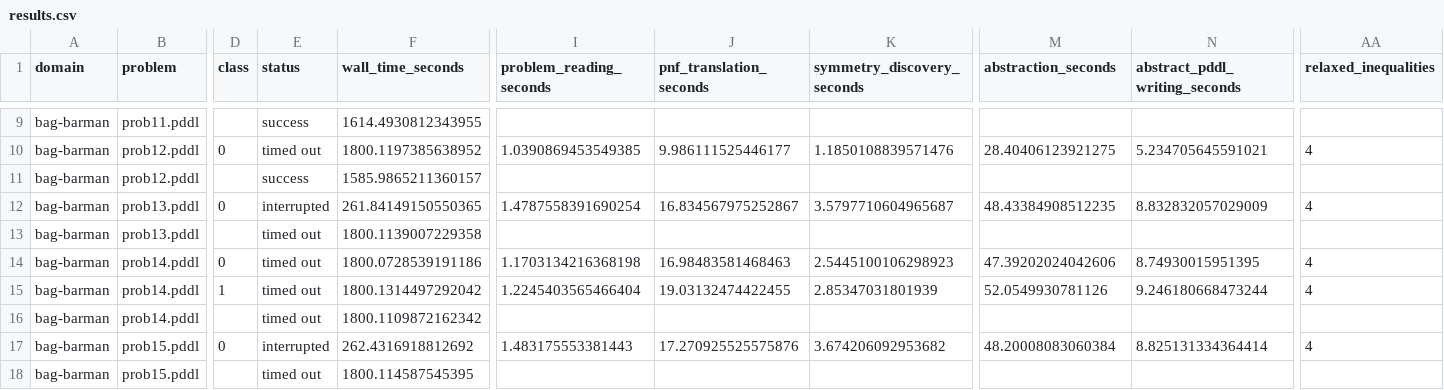
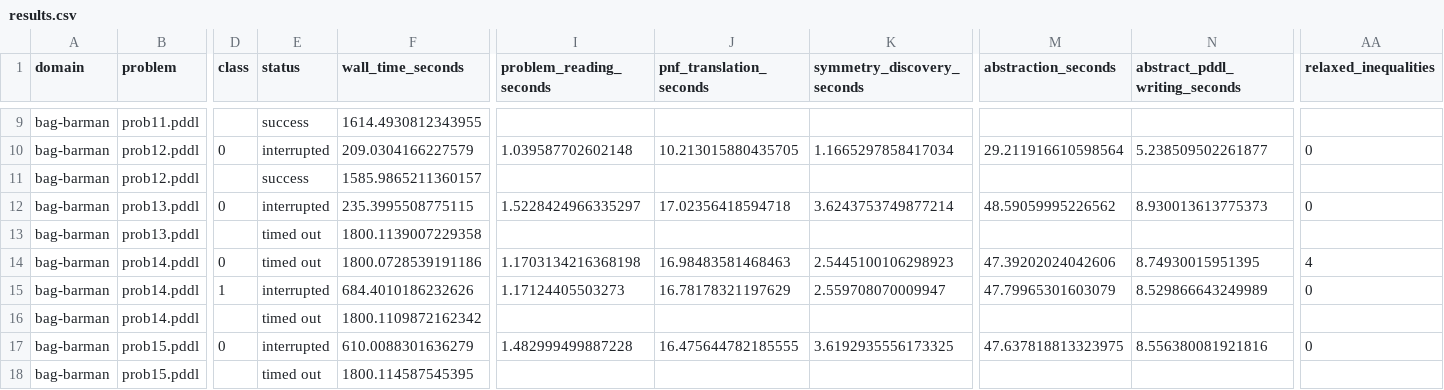
Before and after one commit to tempate/Abstract-Planning-Framework, a CSV file: experiments/unsat/symmetries/results.csv, drawn as a sheet; only a part is shown, gaps mark what is left out; the diff covers the shown part only; the diff names each change by its address in the sheet, - before the commit and + after, or states it on an @@ line.

```diff
--- a/experiments/unsat/symmetries/results.csv
+++ b/experiments/unsat/symmetries/results.csv
-E10 (status): timed out
+E10 (status): interrupted
-F10 (wall_time_seconds): 1800.1197385638952
+F10 (wall_time_seconds): 209.0304166227579
-I10 (problem_reading_seconds): 1.0390869453549385
+I10 (problem_reading_seconds): 1.039587702602148
-J10 (pnf_translation_seconds): 9.986111525446177
+J10 (pnf_translation_seconds): 10.213015880435705
-K10 (symmetry_discovery_seconds): 1.1850108839571476
+K10 (symmetry_discovery_seconds): 1.1665297858417034
-M10 (abstraction_seconds): 28.40406123921275
+M10 (abstraction_seconds): 29.211916610598564
-N10 (abstract_pddl_writing_seconds): 5.234705645591021
+N10 (abstract_pddl_writing_seconds): 5.238509502261877
-AA10 (relaxed_inequalities): 4
+AA10 (relaxed_inequalities): 0
-F12 (wall_time_seconds): 261.84149150550365
+F12 (wall_time_seconds): 235.3995508775115
-I12 (problem_reading_seconds): 1.4787558391690254
+I12 (problem_reading_seconds): 1.5228424966335297
-J12 (pnf_translation_seconds): 16.834567975252867
+J12 (pnf_translation_seconds): 17.02356418594718
-K12 (symmetry_discovery_seconds): 3.5797710604965687
+K12 (symmetry_discovery_seconds): 3.6243753749877214
-M12 (abstraction_seconds): 48.43384908512235
+M12 (abstraction_seconds): 48.59059995226562
-N12 (abstract_pddl_writing_seconds): 8.832832057029009
+N12 (abstract_pddl_writing_seconds): 8.930013613775373
-AA12 (relaxed_inequalities): 4
+AA12 (relaxed_inequalities): 0
-E15 (status): timed out
+E15 (status): interrupted
-F15 (wall_time_seconds): 1800.1314497292042
+F15 (wall_time_seconds): 684.4010186232626
-I15 (problem_reading_seconds): 1.2245403565466404
+I15 (problem_reading_seconds): 1.17124405503273
-J15 (pnf_translation_seconds): 19.03132474422455
+J15 (pnf_translation_seconds): 16.78178321197629
-K15 (symmetry_discovery_seconds): 2.85347031801939
+K15 (symmetry_discovery_seconds): 2.559708070009947
-M15 (abstraction_seconds): 52.0549930781126
+M15 (abstraction_seconds): 47.79965301603079
-N15 (abstract_pddl_writing_seconds): 9.246180668473244
+N15 (abstract_pddl_writing_seconds): 8.529866643249989
-AA15 (relaxed_inequalities): 4
+AA15 (relaxed_inequalities): 0
-F17 (wall_time_seconds): 262.4316918812692
+F17 (wall_time_seconds): 610.0088301636279
-I17 (problem_reading_seconds): 1.483175553381443
+I17 (problem_reading_seconds): 1.482999499887228
-J17 (pnf_translation_seconds): 17.270925525575876
+J17 (pnf_translation_seconds): 16.475644782185555
-K17 (symmetry_discovery_seconds): 3.674206092953682
+K17 (symmetry_discovery_seconds): 3.6192935556173325
-M17 (abstraction_seconds): 48.20008083060384
+M17 (abstraction_seconds): 47.637818813323975
-N17 (abstract_pddl_writing_seconds): 8.825131334364414
+N17 (abstract_pddl_writing_seconds): 8.556380081921816
-AA17 (relaxed_inequalities): 4
+AA17 (relaxed_inequalities): 0
```
Also changed, not shown: 66 edited cells elsewhere in this file, 5 other files.
